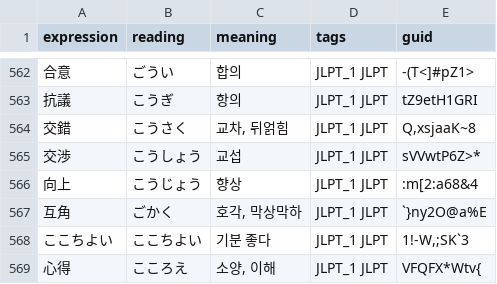
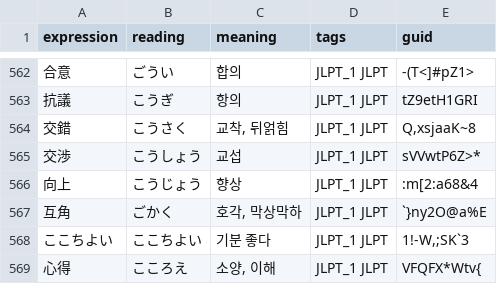
Before and after one commit to headring/language_wiki, a CSV file: jlpt/data/n1_01_02_04_중복제거_통합.csv, drawn as a sheet; only a part is shown, gaps mark what is left out.

```diff
--- a/jlpt/data/n1_01_02_04_중복제거_통합.csv
+++ b/jlpt/data/n1_01_02_04_중복제거_통합.csv
@@ -563,3 +563,3 @@
 抗議,こうぎ,항의,JLPT_1 JLPT,tZ9etH1GRI
-交錯,こうさく,"교차, 뒤얽힘",JLPT_1 JLPT,"Q,xsjaaK~8"
+交錯,こうさく,"교착, 뒤얽힘",JLPT_1 JLPT,"Q,xsjaaK~8"
 交渉,こうしょう,교섭,JLPT_1 JLPT,sVVwtP6Z>*
```
Also changed, not shown: 10 other files.
